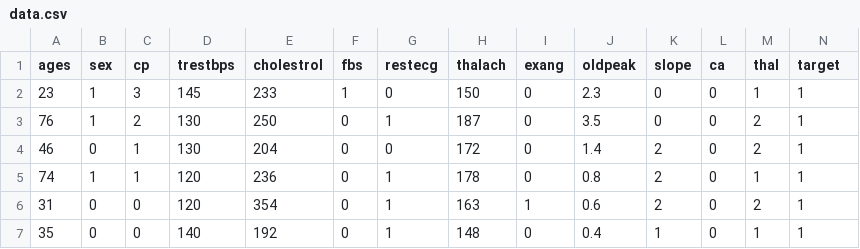
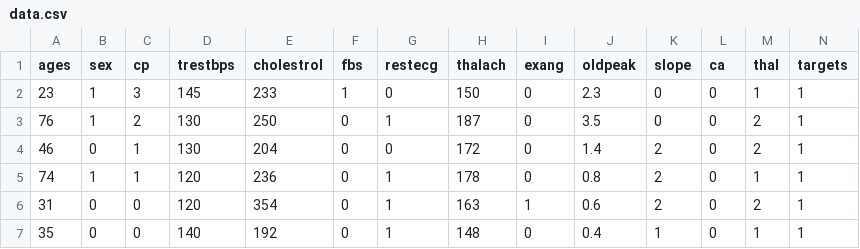
Before and after one commit to kanu81/python, a CSV file: data.csv, drawn as a sheet; only a part is shown.

Commit message:
new changes

```diff
--- a/data.csv
+++ b/data.csv
@@ -1,2 +1,2 @@
-ages,sex,cp,trestbps,cholestrol,fbs,restecg,thalach,exang,oldpeak,slope,ca,thal,target
+ages,sex,cp,trestbps,cholestrol,fbs,restecg,thalach,exang,oldpeak,slope,ca,thal,targets
 23,1,3,145,233,1,0,150,0,2.3,0,0,1,1
```
